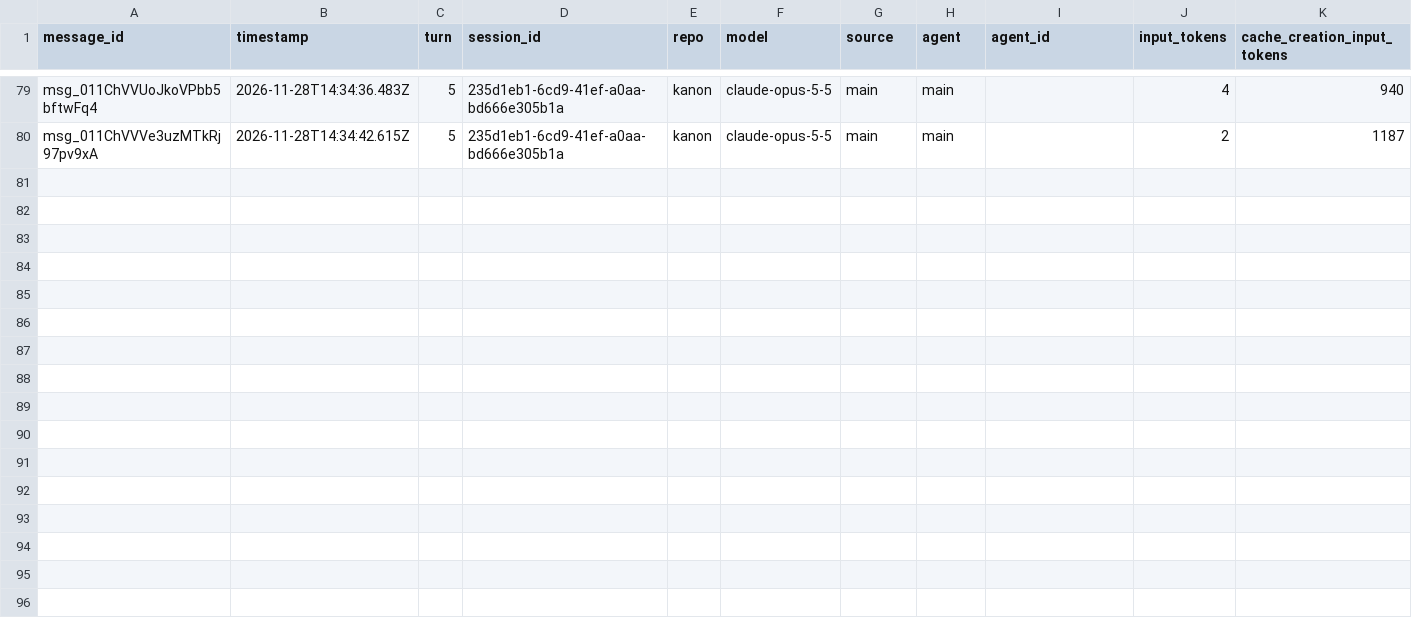
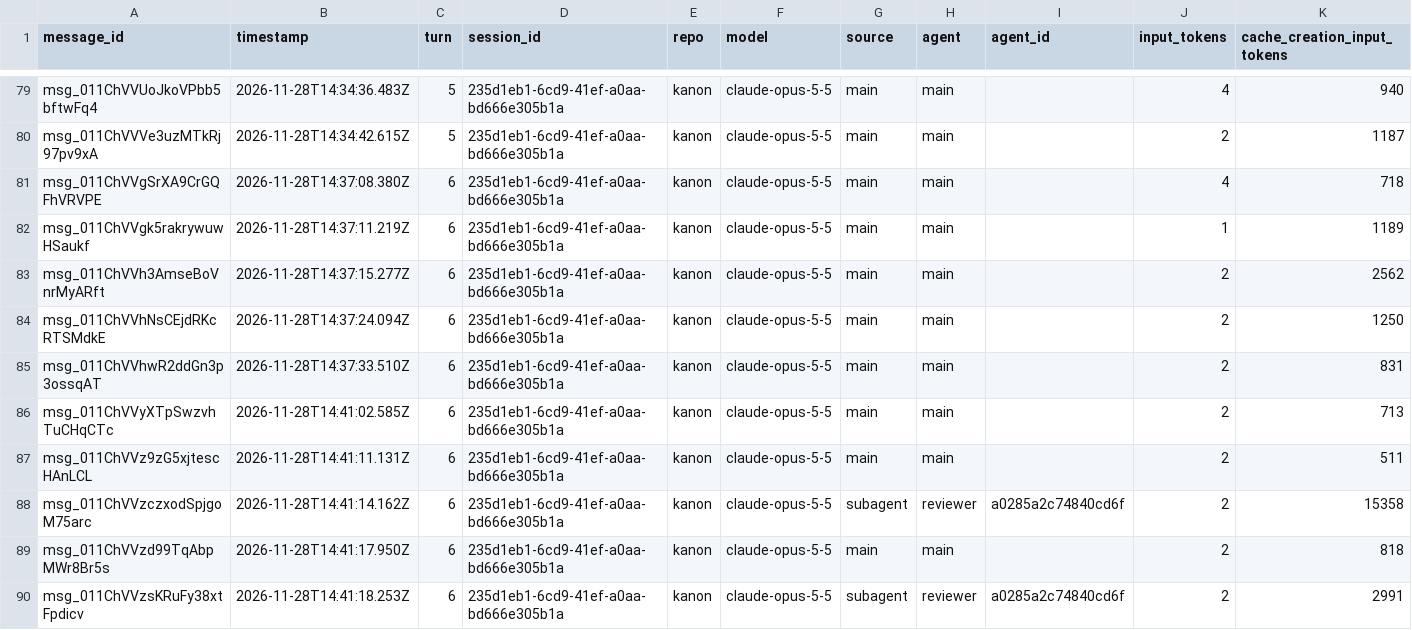
Before and after one commit to rhope-ops/kanon, a CSV file: sessions/235d1eb1-6cd9-41ef-a0aa-bd666e305b1a.csv, drawn as a sheet; only a part is shown, gaps mark what is left out; rows hold the shown columns only; the diff names each change by its address in the sheet, - before the commit and + after, or states it on an @@ line.

```diff
--- a/sessions/235d1eb1-6cd9-41ef-a0aa-bd666e305b1a.csv
+++ b/sessions/235d1eb1-6cd9-41ef-a0aa-bd666e305b1a.csv
+row 81: msg_011ChVVgSrXA9CrGQFhVRVPE | 2026-11-28T14:37:08.380Z | 6 | 235d1eb1-6cd9-41ef-a0aa-bd666e305b1a | kanon | claude-opus-5-5 | main | main |  | 4 | 718
+row 82: msg_011ChVVgk5rakrywuwHSaukf | 2026-11-28T14:37:11.219Z | 6 | 235d1eb1-6cd9-41ef-a0aa-bd666e305b1a | kanon | claude-opus-5-5 | main | main |  | 1 | 1189
+row 83: msg_011ChVVh3AmseBoVnrMyARft | 2026-11-28T14:37:15.277Z | 6 | 235d1eb1-6cd9-41ef-a0aa-bd666e305b1a | kanon | claude-opus-5-5 | main | main |  | 2 | 2562
+row 84: msg_011ChVVhNsCEjdRKcRTSMdkE | 2026-11-28T14:37:24.094Z | 6 | 235d1eb1-6cd9-41ef-a0aa-bd666e305b1a | kanon | claude-opus-5-5 | main | main |  | 2 | 1250
+row 85: msg_011ChVVhwR2ddGn3p3ossqAT | 2026-11-28T14:37:33.510Z | 6 | 235d1eb1-6cd9-41ef-a0aa-bd666e305b1a | kanon | claude-opus-5-5 | main | main |  | 2 | 831
+row 86: msg_011ChVVyXTpSwzvhTuCHqCTc | 2026-11-28T14:41:02.585Z | 6 | 235d1eb1-6cd9-41ef-a0aa-bd666e305b1a | kanon | claude-opus-5-5 | main | main |  | 2 | 713
+row 87: msg_011ChVVz9zG5xjtescHAnLCL | 2026-11-28T14:41:11.131Z | 6 | 235d1eb1-6cd9-41ef-a0aa-bd666e305b1a | kanon | claude-opus-5-5 | main | main |  | 2 | 511
+row 88: msg_011ChVVzczxodSpjgoM75arc | 2026-11-28T14:41:14.162Z | 6 | 235d1eb1-6cd9-41ef-a0aa-bd666e305b1a | kanon | claude-opus-5-5 | subagent | reviewer | a0285a2c74840cd6f | 2 | 15358
+row 89: msg_011ChVVzd99TqAbpMWr8Br5s | 2026-11-28T14:41:17.950Z | 6 | 235d1eb1-6cd9-41ef-a0aa-bd666e305b1a | kanon | claude-opus-5-5 | main | main |  | 2 | 818
+row 90: msg_011ChVVzsKRuFy38xtFpdicv | 2026-11-28T14:41:18.253Z | 6 | 235d1eb1-6cd9-41ef-a0aa-bd666e305b1a | kanon | claude-opus-5-5 | subagent | reviewer | a0285a2c74840cd6f | 2 | 2991
```
